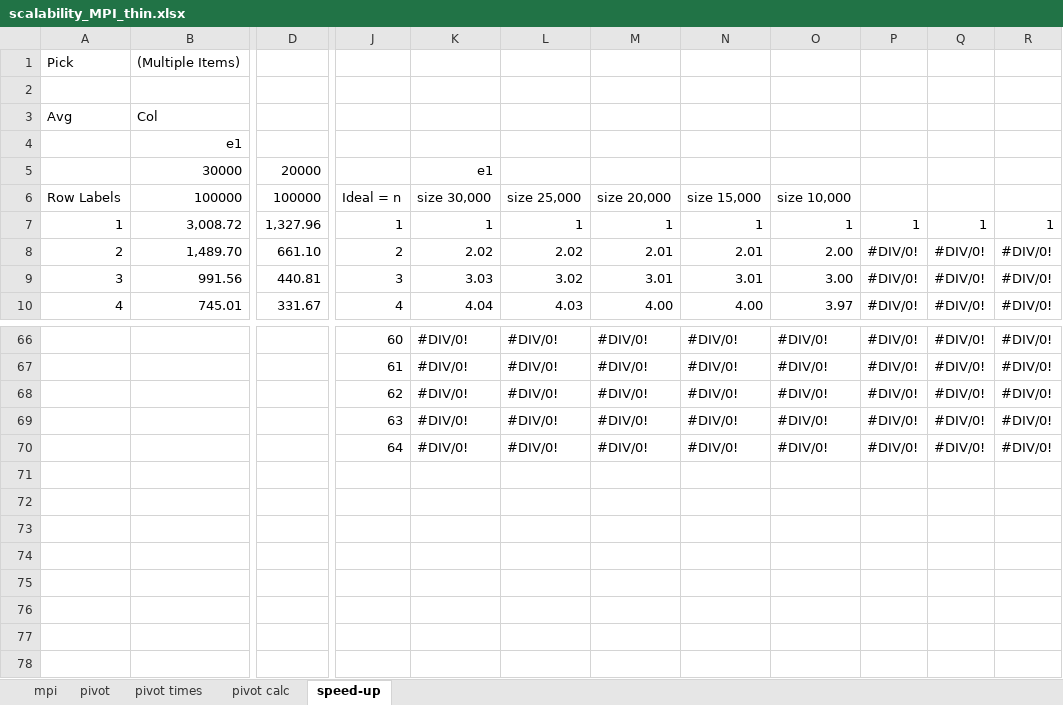
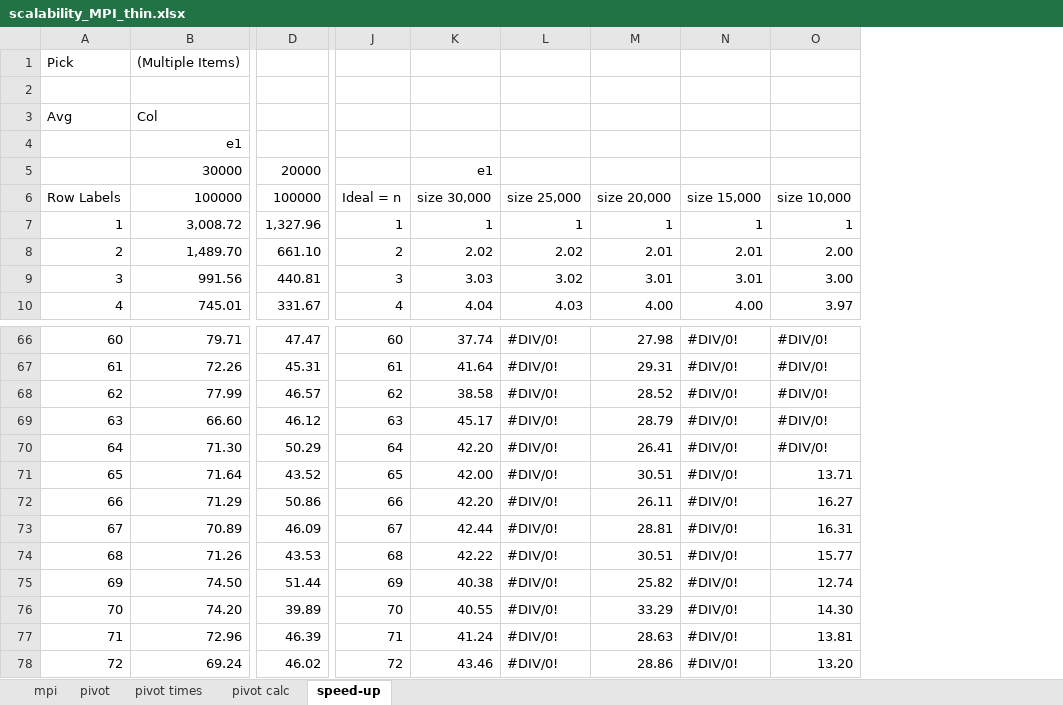
Before and after one commit to mikedepetris/Foundations_of_HPC_2022_final_project, an Excel workbook: scalability_MPI_thin.xlsx, sheet speed-up, drawn as a sheet; only a part is shown, gaps mark what is left out; values as stored, in another font and other column widths than the file's, no cell formats; charts and pictures not drawn; removed rows and columns are numbered as before the commit, all else as after; rows hold the shown columns only; the diff covers the shown part only; the diff names each change by its address in the sheet, - before the commit and + after, or states it on an @@ line.

```diff
--- a/scalability_MPI_thin.xlsx (sheet speed-up)
+++ b/scalability_MPI_thin.xlsx (sheet speed-up)
-column K, rows 5-10: e1 | size 30,000 | 1 | 2.02 | 3.03 | 4.04; rows 66-70: all #DIV/0!
+column K, rows 5-10: e1 | size 30,000 | 1 | 2.02 | 3.03 | 4.04; rows 66-70: 37.74 | 41.64 | 38.58 | 45.17 | 42.20
-column M, rows 6-10: size 20,000 | 1 | 2.01 | 3.01 | 4.00; rows 66-70: all #DIV/0!
+column M, rows 6-10: size 20,000 | 1 | 2.01 | 3.01 | 4.00; rows 66-70: 27.98 | 29.31 | 28.52 | 28.79 | 26.41
-column P, rows 7-10: 1 | #DIV/0! | #DIV/0! | #DIV/0!; rows 66-70: all #DIV/0!
-column Q, rows 7-10: 1 | #DIV/0! | #DIV/0! | #DIV/0!; rows 66-70: all #DIV/0!
-column R, rows 7-10: 1 | #DIV/0! | #DIV/0! | #DIV/0!; rows 66-70: all #DIV/0!
@@ column A renumbered between rows 19 and 70 @@
-B66: (empty)
+B66: 79.71
-D66: (empty)
+D66: 47.47
-B67: (empty)
+B67: 72.26
-D67: (empty)
+D67: 45.31
-B68: (empty)
+B68: 77.99
-D68: (empty)
+D68: 46.57
-B69: (empty)
+B69: 66.60
-D69: (empty)
+D69: 46.12
-B70: (empty)
+B70: 71.30
-D70: (empty)
+D70: 50.29
+row 71: 65 | 71.64 | 43.52 | 65 | 42.00 | #DIV/0! | 30.51 | #DIV/0! | 13.71
+row 72: 66 | 71.29 | 50.86 | 66 | 42.20 | #DIV/0! | 26.11 | #DIV/0! | 16.27
+row 73: 67 | 70.89 | 46.09 | 67 | 42.44 | #DIV/0! | 28.81 | #DIV/0! | 16.31
+row 74: 68 | 71.26 | 43.53 | 68 | 42.22 | #DIV/0! | 30.51 | #DIV/0! | 15.77
+row 75: 69 | 74.50 | 51.44 | 69 | 40.38 | #DIV/0! | 25.82 | #DIV/0! | 12.74
+row 76: 70 | 74.20 | 39.89 | 70 | 40.55 | #DIV/0! | 33.29 | #DIV/0! | 14.30
+row 77: 71 | 72.96 | 46.39 | 71 | 41.24 | #DIV/0! | 28.63 | #DIV/0! | 13.81
+row 78: 72 | 69.24 | 46.02 | 72 | 43.46 | #DIV/0! | 28.86 | #DIV/0! | 13.20
```
Also changed, not shown: 94 edited cells elsewhere in this sheet, sheet mpi, sheet pivot calc, sheet pivot times, sheet pivot, cell formats, formulas that keep their value, charts or pictures, 7 other files.
